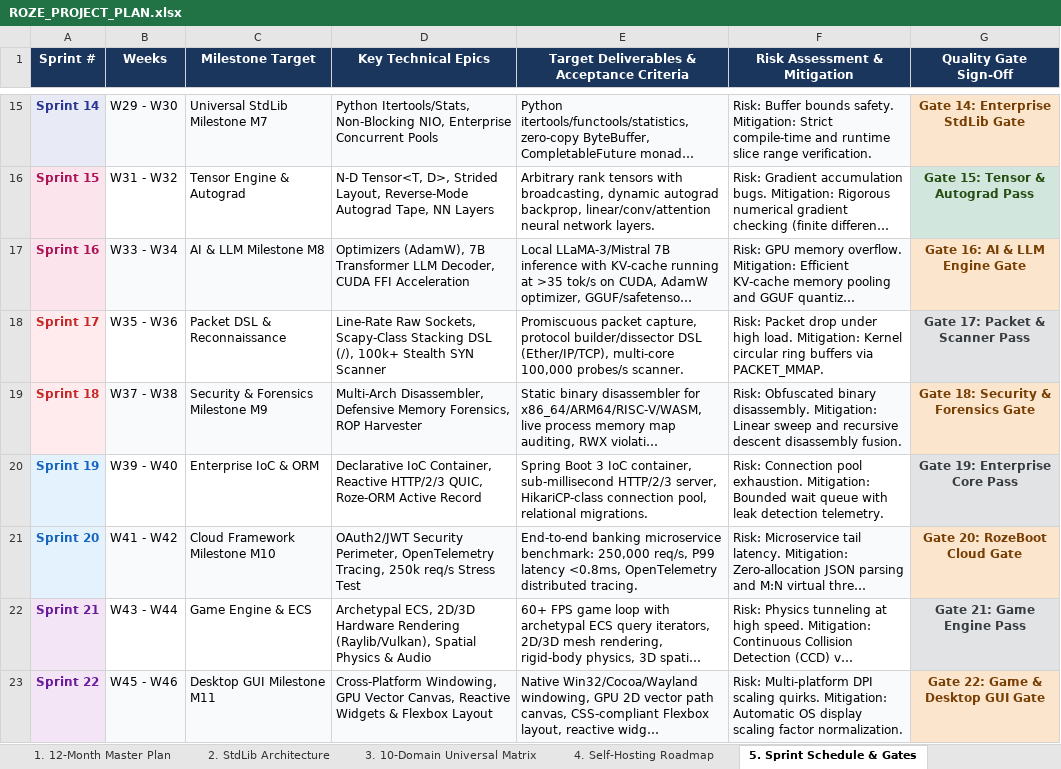
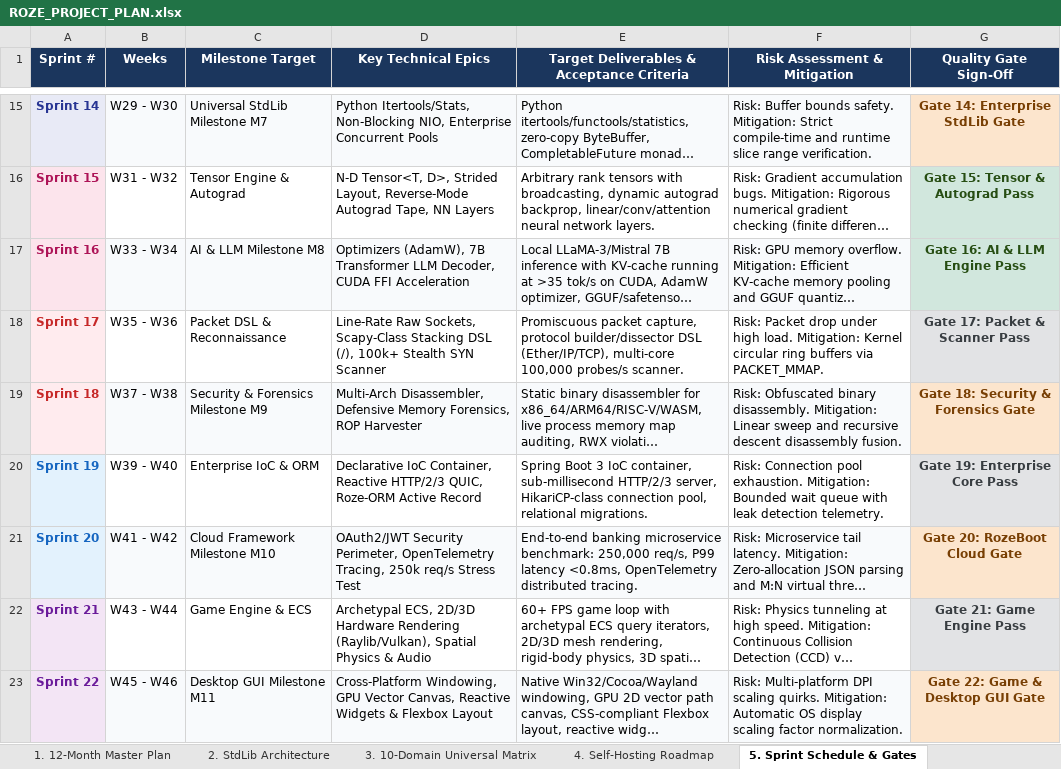
Before and after one commit to firoze-hossain/roze, an Excel workbook: ROZE_PROJECT_PLAN.xlsx, sheet 5. Sprint Schedule & Gates, drawn as a sheet; only a part is shown, gaps mark what is left out; long unchanged cells end in …; values as stored, in another font and other column widths than the file's, no borders; the diff names each change by its address in the sheet, - before the commit and + after, or states it on an @@ line.

Commit message:
feat(torch): Milestone Gate M8 deep learning and 7B LLM inference benchmark gate (M8-T07)

```diff
--- a/ROZE_PROJECT_PLAN.xlsx (sheet 5. Sprint Schedule & Gates)
+++ b/ROZE_PROJECT_PLAN.xlsx (sheet 5. Sprint Schedule & Gates)
-G17 (Quality Gate Sign-Off): Gate 16: AI & LLM Engine Gate
+G17 (Quality Gate Sign-Off): Gate 16: AI & LLM Engine Pass
@@ G17 fill: #FCE5CD → #D1E7DD, text colour: #783F04 → #274E13 @@
```
Also changed, not shown: sheet 1. 12-Month Master Plan, docs/ROZE_PROJECT_PLAN.xlsx, 9 other files.
